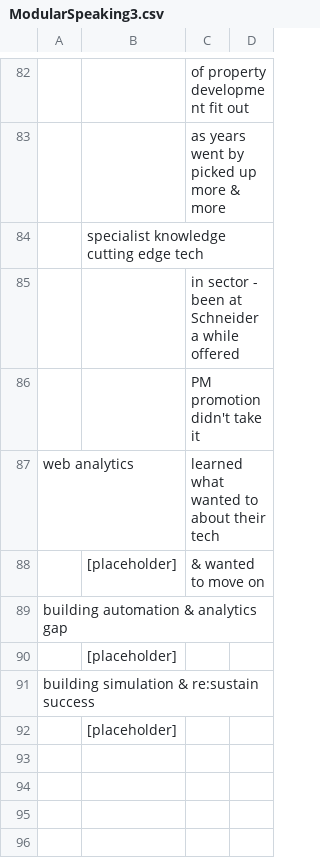
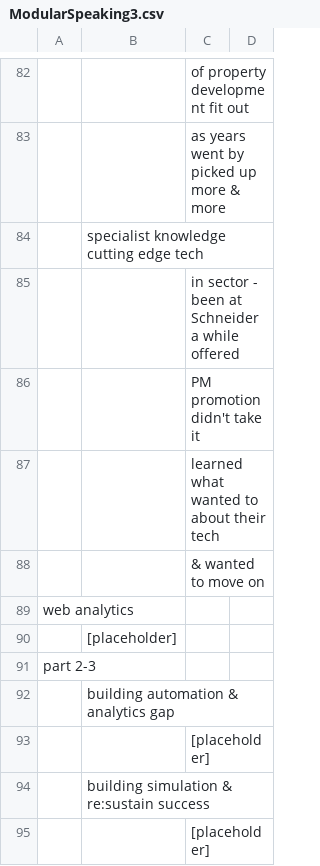
Before and after one commit to birdlab-tech/modular-speaking, a CSV file: ModularSpeaking3.csv, drawn as a sheet; only a part is shown, gaps mark what is left out; removed rows and columns are numbered as before the commit, all else as after; the diff names each change by its address in the sheet, - before the commit and + after, or states it on an @@ line.

```diff
--- a/ModularSpeaking3.csv
+++ b/ModularSpeaking3.csv
+row 87:  |  | learned what wanted to about their tech
+row 88:  |  | & wanted to move on
-C89: learned what wanted to about their tech
+C89: (empty)
-row 88:  | [placeholder] | & wanted to move on
-row 89: building automation & analytics gap
-A91: building simulation & re:sustain success
+A91: part 2-3
-B92: [placeholder]
+B92: building automation & analytics gap
+row 93:  |  | [placeholder]
+row 94:  | building simulation & re:sustain success
+row 95:  |  | [placeholder]
```
